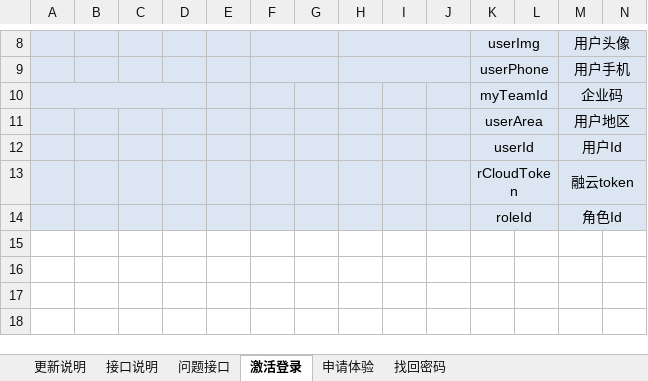
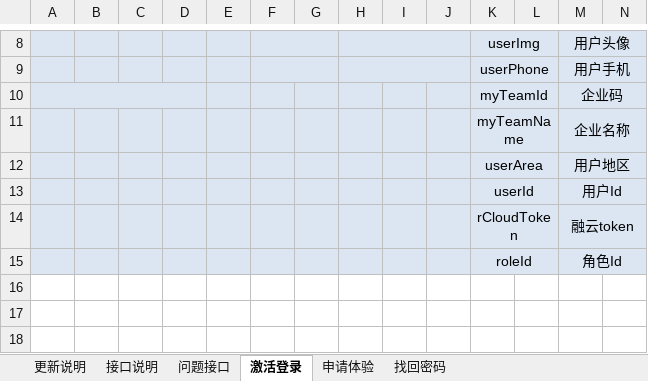
Before and after one commit to QM-Developers/store_v1.1.1, an Excel workbook: 需求分析/接口文档/客户/需求接口 v1.0.0.xlsx, sheet 激活登录, drawn as a sheet; only a part is shown, gaps mark what is left out; the shorter side is filled out with more unchanged rows; values as stored, in another font and other column widths than the file's, no borders; rows hold the shown columns only; the diff names each change by its address in the sheet, - before the commit and + after, or states it on an @@ line.

```diff
--- a/需求分析/接口文档/客户/需求接口 v1.0.0.xlsx (sheet 激活登录)
+++ b/需求分析/接口文档/客户/需求接口 v1.0.0.xlsx (sheet 激活登录)
+row 11:  |  |  |  |  |  |  |  |  |  | myTeamName |  | 企业名称
```
Also changed, not shown: 需求分析/接口文档/客户/库存接口.xlsx, 需求分析/接口文档/客户/更新说明.xlsx, 43 other files.
